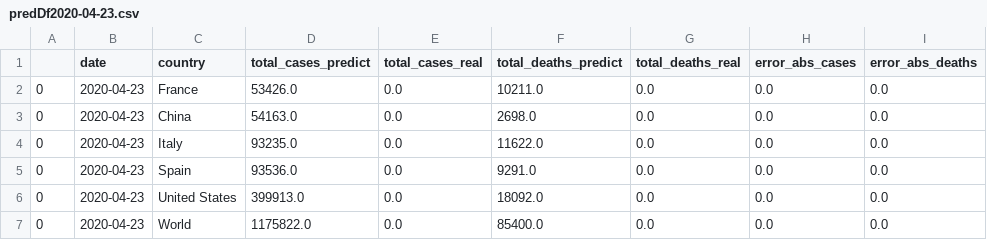
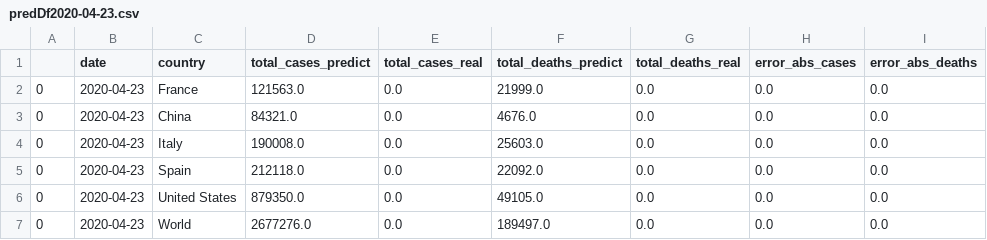
Before and after one commit to Nico-Facto/Covid-19, a CSV file: AzureSC/Pred/predDf2020-04-23.csv, drawn as a sheet.

```diff
--- a/AzureSC/Pred/predDf2020-04-23.csv
+++ b/AzureSC/Pred/predDf2020-04-23.csv
@@ -1,7 +1,7 @@
 ,date,country,total_cases_predict,total_cases_real,total_deaths_predict,total_deaths_real,error_abs_cases,error_abs_deaths
-0,2020-04-23,France,53426.0,0.0,10211.0,0.0,0.0,0.0
-0,2020-04-23,China,54163.0,0.0,2698.0,0.0,0.0,0.0
-0,2020-04-23,Italy,93235.0,0.0,11622.0,0.0,0.0,0.0
-0,2020-04-23,Spain,93536.0,0.0,9291.0,0.0,0.0,0.0
-0,2020-04-23,United States,399913.0,0.0,18092.0,0.0,0.0,0.0
-0,2020-04-23,World,1175822.0,0.0,85400.0,0.0,0.0,0.0
+0,2020-04-23,France,121563.0,0.0,21999.0,0.0,0.0,0.0
+0,2020-04-23,China,84321.0,0.0,4676.0,0.0,0.0,0.0
+0,2020-04-23,Italy,190008.0,0.0,25603.0,0.0,0.0,0.0
+0,2020-04-23,Spain,212118.0,0.0,22092.0,0.0,0.0,0.0
+0,2020-04-23,United States,879350.0,0.0,49105.0,0.0,0.0,0.0
+0,2020-04-23,World,2677276.0,0.0,189497.0,0.0,0.0,0.0
```
Also changed, not shown: AzureSC/Rapport/Fullrap2020-04-24.csv, 12 other files.
